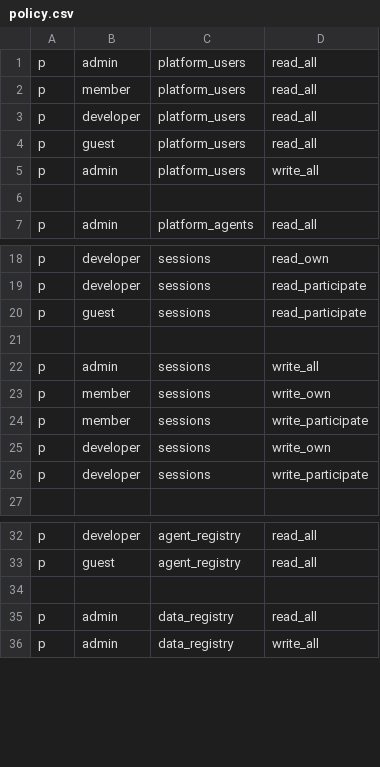
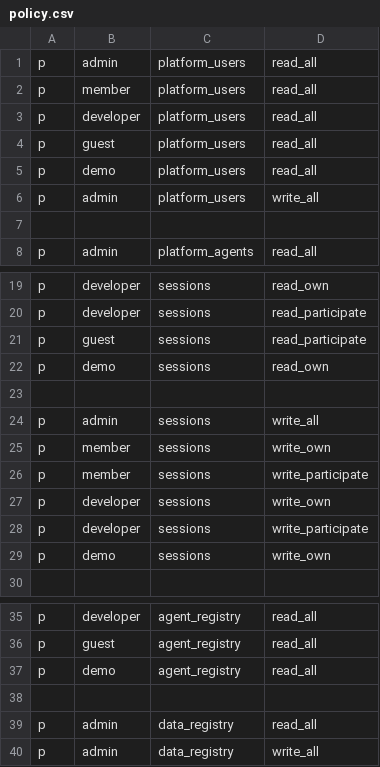
Before and after one commit to megagonlabs/blue, a CSV file: platform/api/src/casbin/policy.csv, drawn as a sheet; only a part is shown, gaps mark what is left out; the diff names each change by its address in the sheet, - before the commit and + after, or states it on an @@ line.

Commit message:
configured to support demo user role

```diff
--- a/platform/api/src/casbin/policy.csv
+++ b/platform/api/src/casbin/policy.csv
+row 5: p | demo | platform_users | read_all
+row 22: p | demo | sessions | read_own
+row 29: p | demo | sessions | write_own
+row 37: p | demo | agent_registry | read_all
```
Also changed, not shown: 3 other files.
